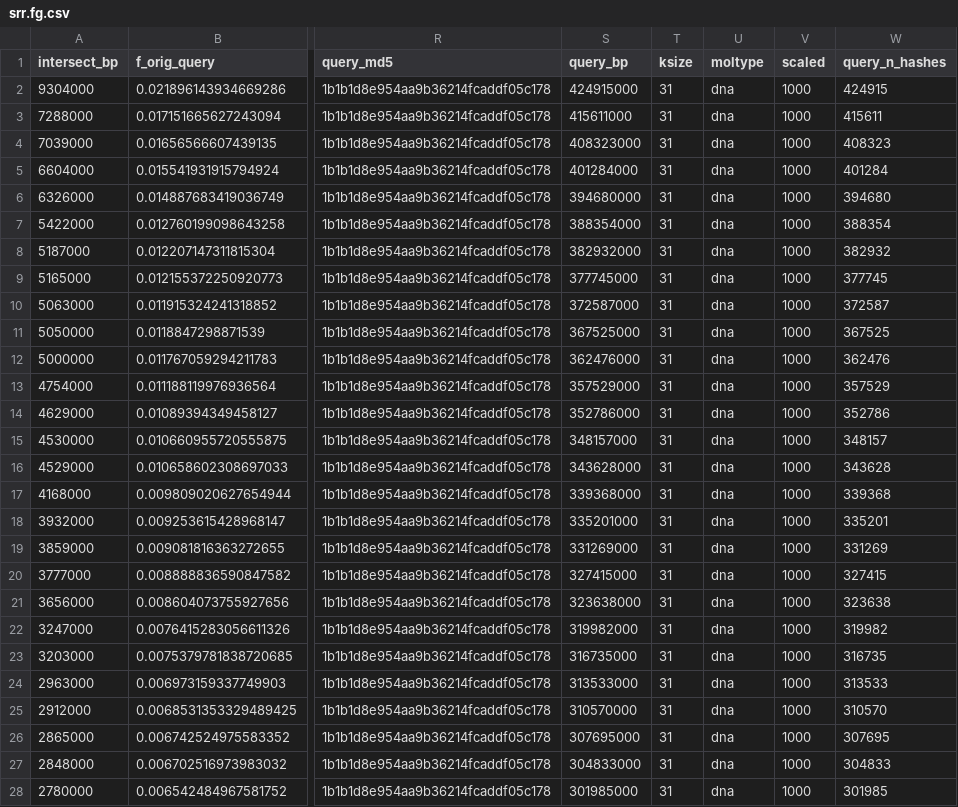
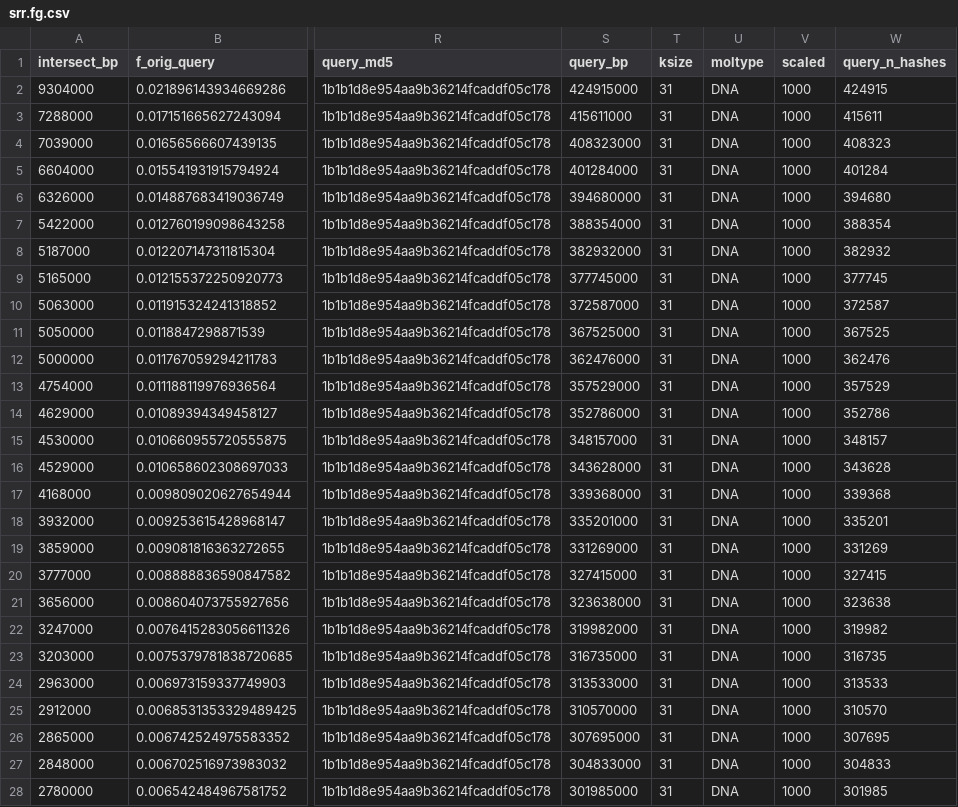
Before and after one commit to ctb/2024-debug-gather-difference, a CSV file: srr.fg.csv, drawn as a sheet; only a part is shown, gaps mark what is left out; the diff covers the shown part only; the diff names each change by its address in the sheet, - before the commit and + after, or states it on an @@ line.

```diff
--- a/srr.fg.csv
+++ b/srr.fg.csv
-U2:U28 (moltype): dna
+U2:U28 (moltype): DNA
```
Also changed, not shown: 57 edited cells elsewhere in this file, srr.fmg.csv, 1 other file.
